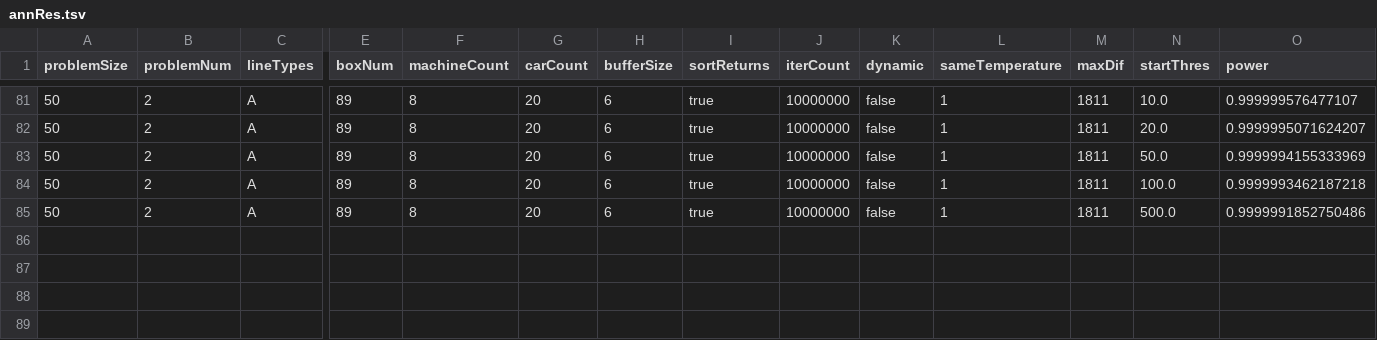
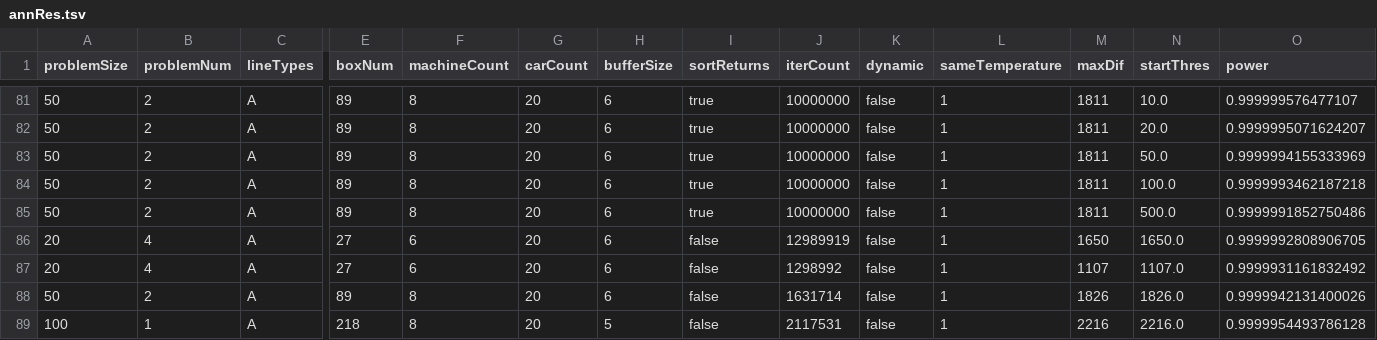
Before and after one commit to yad439/warejl, a TSV file: exp/annRes.tsv, drawn as a sheet; only a part is shown, gaps mark what is left out; rows hold the shown columns only; the diff names each change by its address in the sheet, - before the commit and + after, or states it on an @@ line.

```diff
--- a/exp/annRes.tsv
+++ b/exp/annRes.tsv
+row 86: 20 | 4 | A | 27 | 6 | 20 | 6 | false | 12989919 | false | 1 | 1650 | 1650.0 | 0.9999992808906705
+row 87: 20 | 4 | A | 27 | 6 | 20 | 6 | false | 1298992 | false | 1 | 1107 | 1107.0 | 0.9999931161832492
+row 88: 50 | 2 | A | 89 | 8 | 20 | 6 | false | 1631714 | false | 1 | 1826 | 1826.0 | 0.9999942131400026
+row 89: 100 | 1 | A | 218 | 8 | 20 | 5 | false | 2117531 | false | 1 | 2216 | 2216.0 | 0.9999954493786128
```
Also changed, not shown: exp/tabuRes.tsv, 2 other files.
